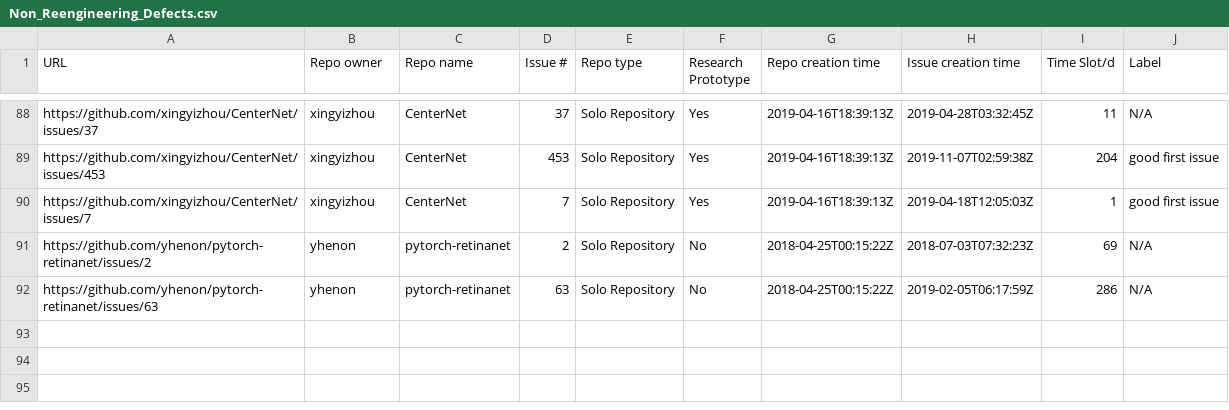
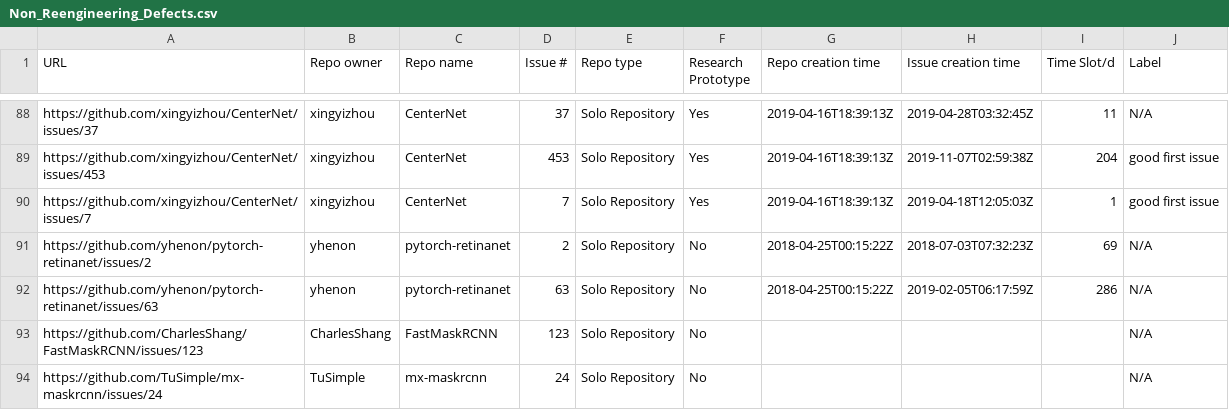
Before and after one commit to Wenxin-Jiang/EMSE-CVReengineering-Artifact, a CSV file: bug-study/Non_Reengineering_Defects.csv, drawn as a sheet; only a part is shown, gaps mark what is left out; the diff names each change by its address in the sheet, - before the commit and + after, or states it on an @@ line.

Commit message:
update bug data

```diff
--- a/bug-study/Non_Reengineering_Defects.csv
+++ b/bug-study/Non_Reengineering_Defects.csv
+row 93: https://github.com/CharlesShang/FastMaskRCNN/issues/123 | CharlesShang | FastMaskRCNN | 123 | Solo Repository | No |  |  |  | N/A
+row 94: https://github.com/TuSimple/mx-maskrcnn/issues/24 | TuSimple | mx-maskrcnn | 24 | Solo Repository | No |  |  |  | N/A
```
Also changed, not shown: 1 other file.
